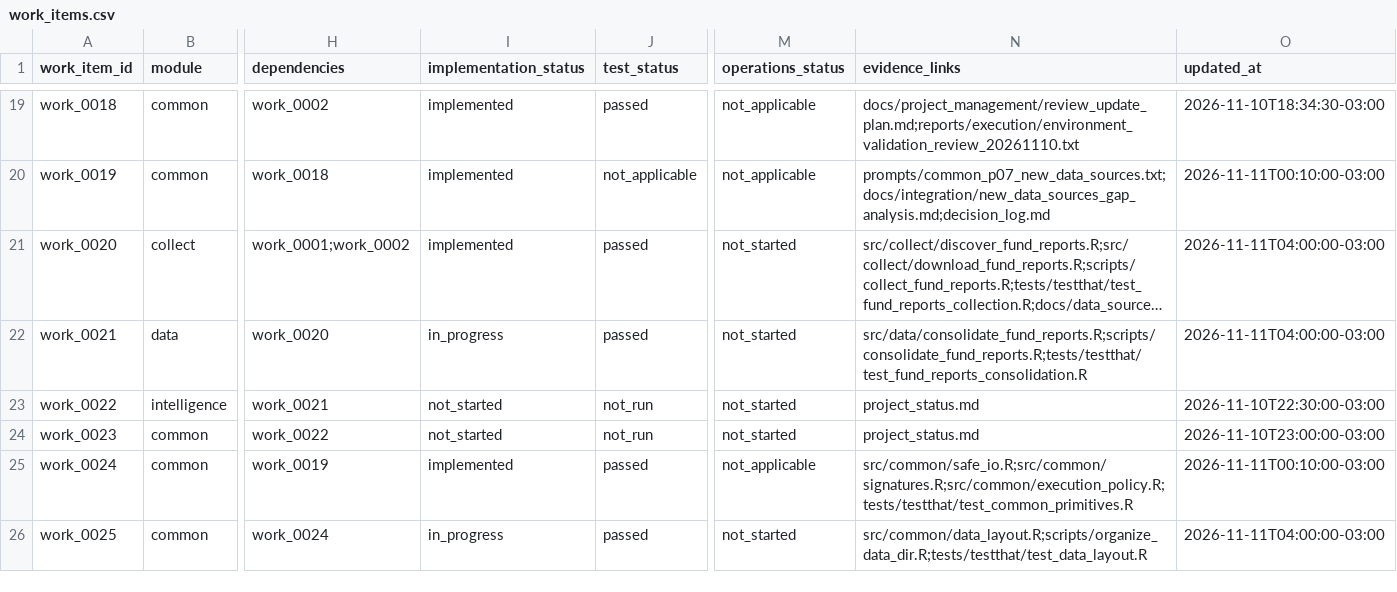
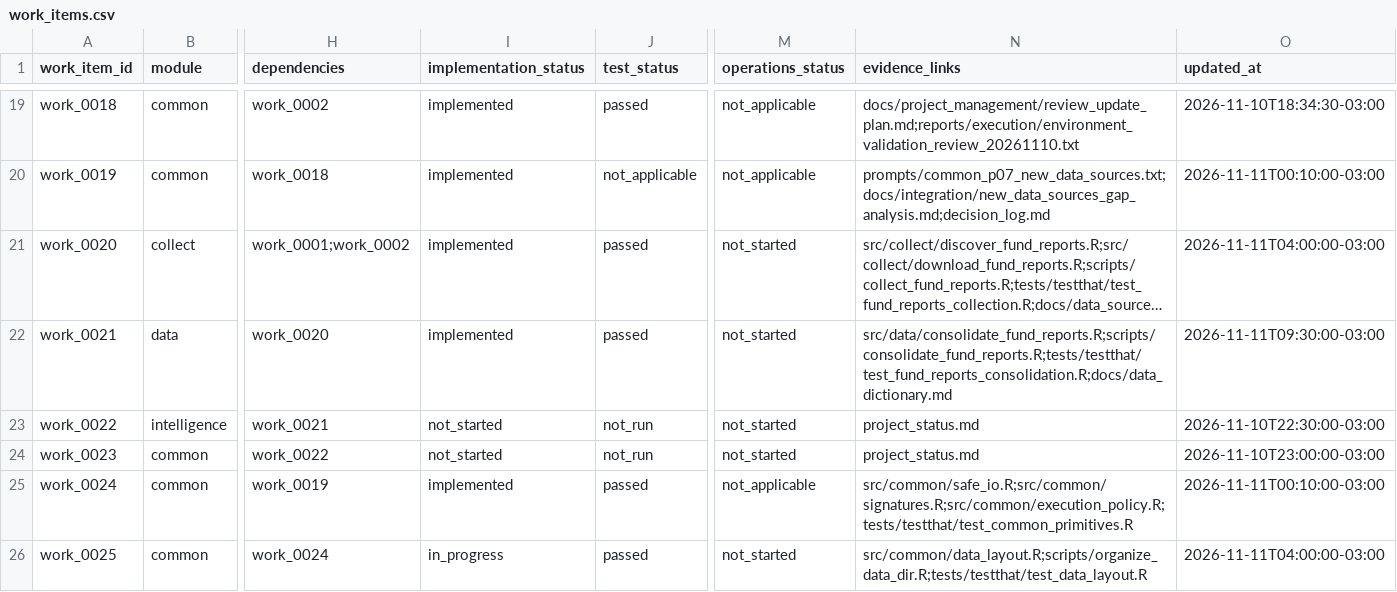
Before and after one commit to amarallr/taxminer, a CSV file: docs/project_management/work_items.csv, drawn as a sheet; only a part is shown, gaps mark what is left out; long unchanged cells end in …; the diff names each change by its address in the sheet, - before the commit and + after, or states it on an @@ line.

```diff
--- a/docs/project_management/work_items.csv
+++ b/docs/project_management/work_items.csv
-I22 (implementation_status): in_progress
+I22 (implementation_status): implemented
-N22 (evidence_links): src/data/consolidate_fund_reports.R;scripts/consolidate_fund_reports.R;tests/testthat/test_fund_reports_consolidation.R
+N22 (evidence_links): src/data/consolidate_fund_reports.R;scripts/consolidate_fund_reports.R;tests/testthat/test_fund_reports_consolidation.R;docs/data_dictionary.md
-O22 (updated_at): 2026-11-11T04:00:00-03:00
+O22 (updated_at): 2026-11-11T09:30:00-03:00
```
Also changed, not shown: docs/project_management/test_register.csv, 7 other files.
